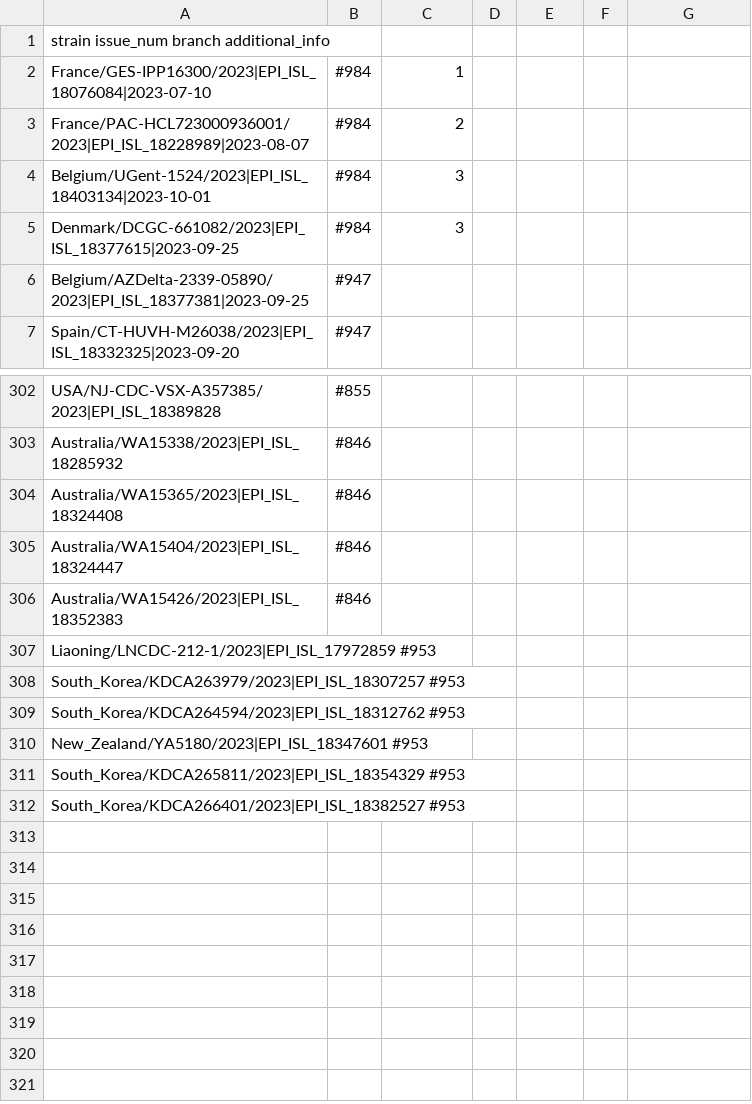
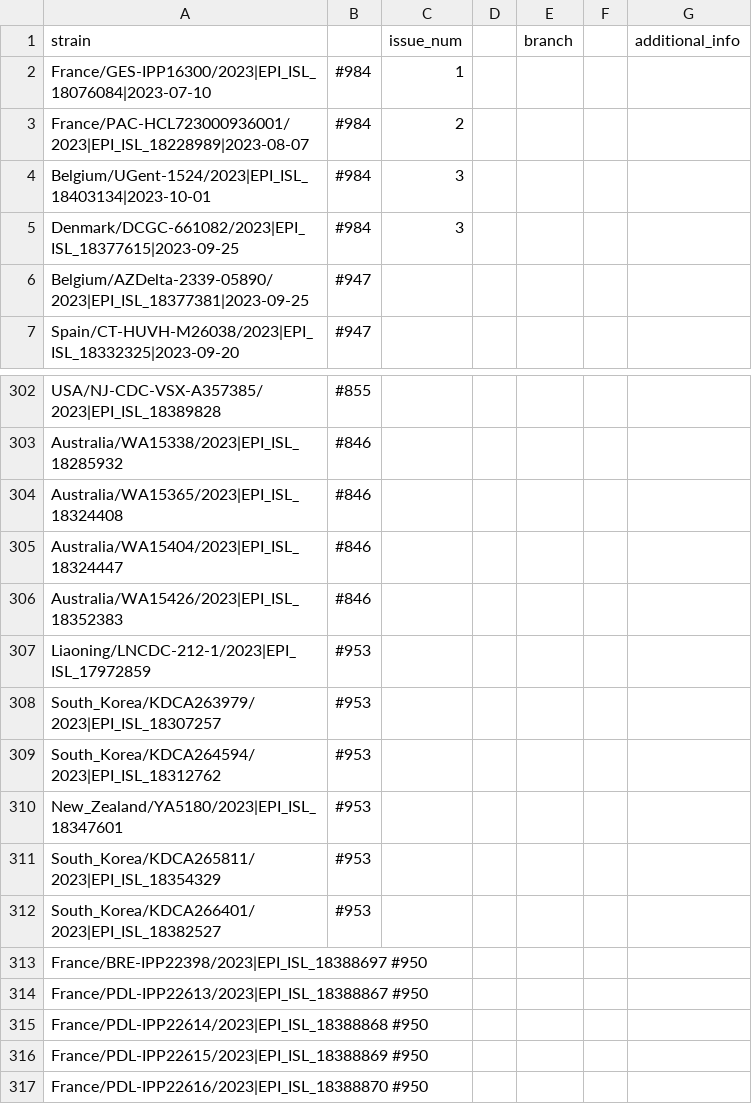
Before and after one commit to sars-cov-2-variants/lineage-proposals, a TSV file: recombinants.tsv, drawn as a sheet; only a part is shown, gaps mark what is left out.

Commit message:
modified:   add_by_fasta.py 	modified:   recombinants.tsv

```diff
--- a/recombinants.tsv
+++ b/recombinants.tsv
@@ -1,2 +1,2 @@
-strain  issue_num  branch  additional_info
+strain		issue_num		branch		additional_info
 France/GES-IPP16300/2023|EPI_ISL_18076084|2023-07-10	#984	1		
@@ -306,7 +306,12 @@ Australia/WA15404/2023|EPI_ISL_18324447	#846
 Australia/WA15426/2023|EPI_ISL_18352383	#846				
-Liaoning/LNCDC-212-1/2023|EPI_ISL_17972859 #953		
-South_Korea/KDCA263979/2023|EPI_ISL_18307257 #953		
-South_Korea/KDCA264594/2023|EPI_ISL_18312762 #953		
-New_Zealand/YA5180/2023|EPI_ISL_18347601 #953		
-South_Korea/KDCA265811/2023|EPI_ISL_18354329 #953		
-South_Korea/KDCA266401/2023|EPI_ISL_18382527 #953		
+Liaoning/LNCDC-212-1/2023|EPI_ISL_17972859	#953		
+South_Korea/KDCA263979/2023|EPI_ISL_18307257	#953		
+South_Korea/KDCA264594/2023|EPI_ISL_18312762	#953		
+New_Zealand/YA5180/2023|EPI_ISL_18347601	#953		
+South_Korea/KDCA265811/2023|EPI_ISL_18354329	#953		
+South_Korea/KDCA266401/2023|EPI_ISL_18382527	#953		
+France/BRE-IPP22398/2023|EPI_ISL_18388697 #950		
+France/PDL-IPP22613/2023|EPI_ISL_18388867 #950		
+France/PDL-IPP22614/2023|EPI_ISL_18388868 #950		
+France/PDL-IPP22615/2023|EPI_ISL_18388869 #950		
+France/PDL-IPP22616/2023|EPI_ISL_18388870 #950		
```
Also changed, not shown: 1 other file.
